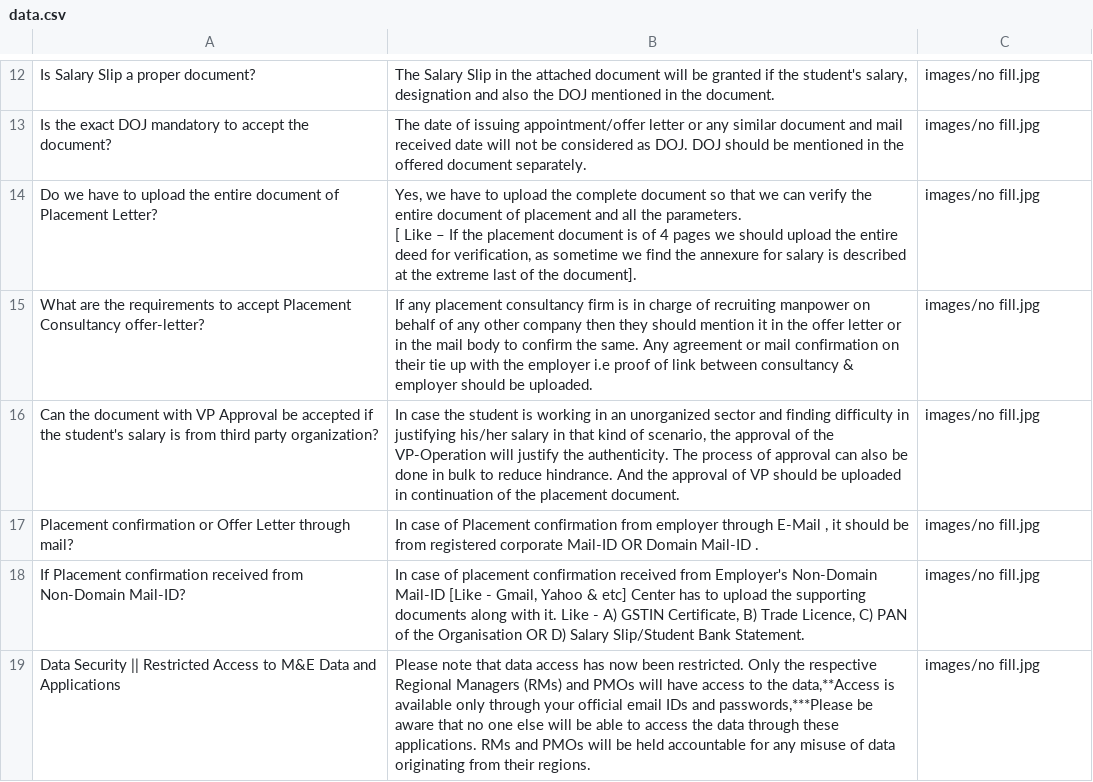
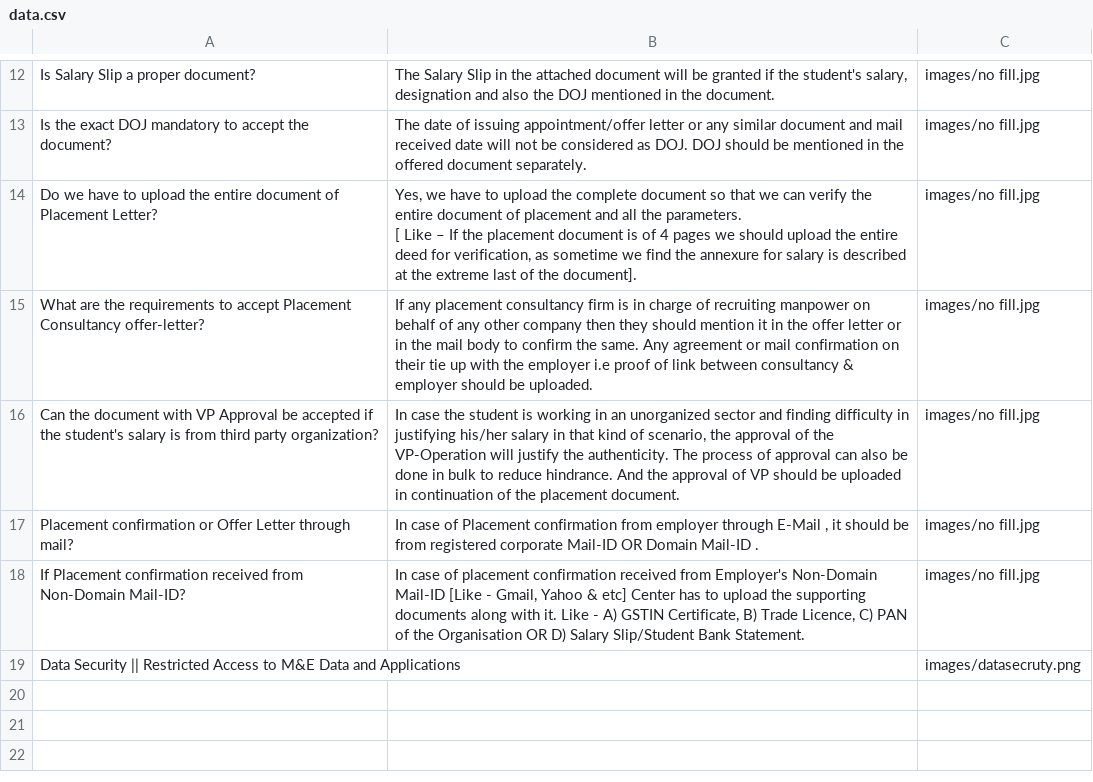
Before and after one commit to nibedanbhattacharjee97/chatproansques, a CSV file: data.csv, drawn as a sheet; only a part is shown, gaps mark what is left out.

Commit message:
Update data.csv
Pic Update

```diff
--- a/data.csv
+++ b/data.csv
@@ -21,2 +21,2 @@ Placement confirmation or Offer Letter through mail?,"In case of Placement confi
 If Placement confirmation received from Non-Domain Mail-ID?,"In case of placement confirmation received from Employer's Non-Domain Mail-ID [Like - Gmail, Yahoo & etc] Center has to upload the supporting documents along with it. Like - A) GSTIN Certificate, B) Trade Licence, C) PAN of the Organisation OR D) Salary Slip/Student Bank Statement.",images/no fill.jpg
-Data Security || Restricted Access to M&E Data and Applications,"Please note that data access has now been restricted. Only the respective Regional Managers (RMs) and PMOs will have access to the data,**Access is available only through your official email IDs and passwords,***Please be aware that no one else will be able to access the data through these applications. RMs and PMOs will be held accountable for any misuse of data originating from their regions.",images/no fill.jpg
+Data Security || Restricted Access to M&E Data and Applications,"",images/datasecruty.png
```
